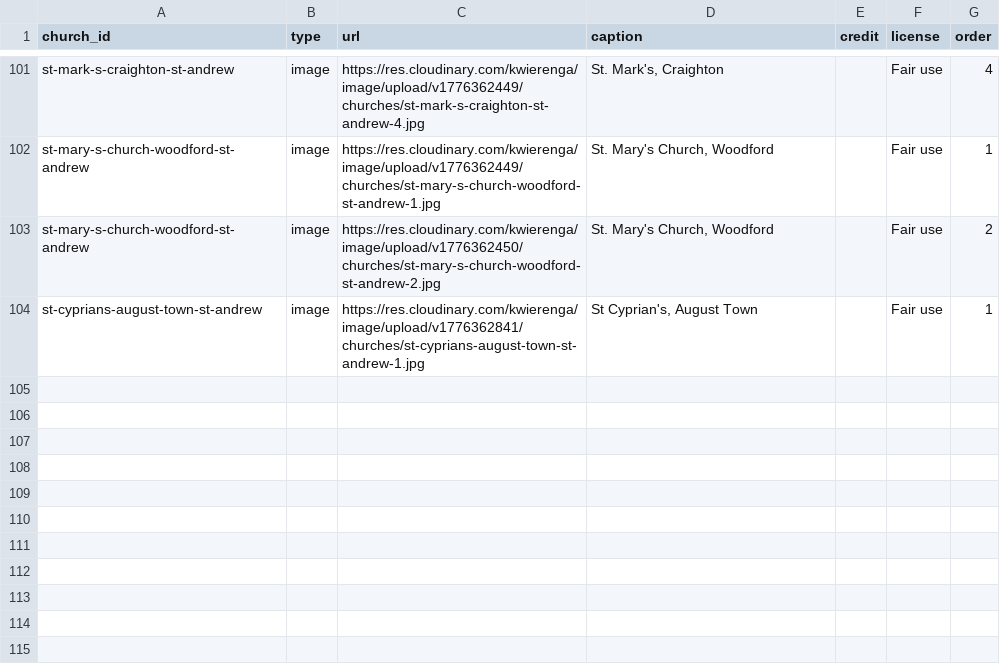
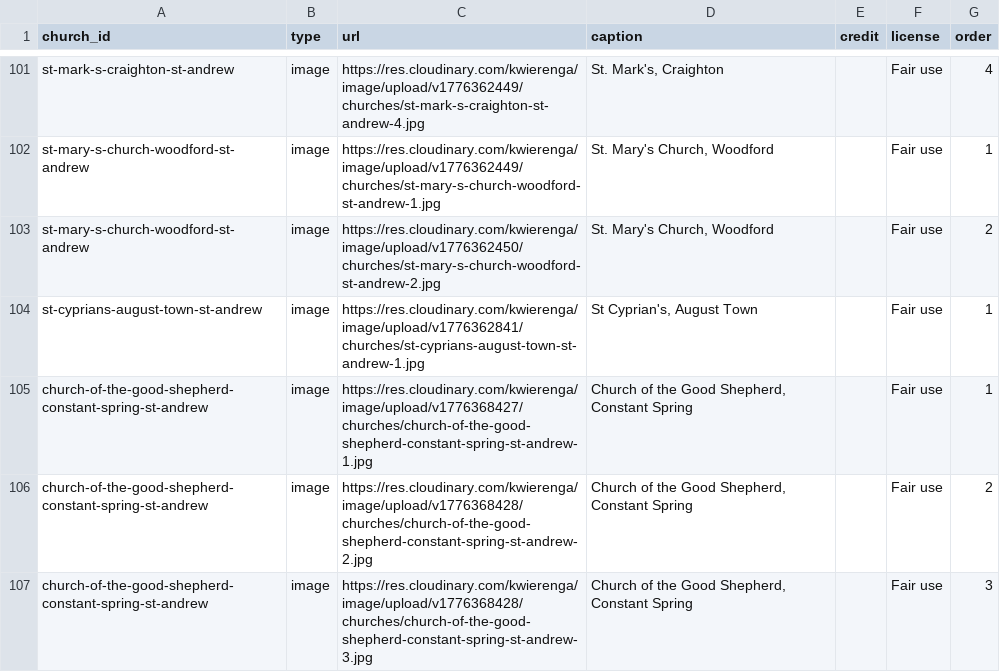
Before and after one commit to kwierenga/Anglican-Churches-in-Jamaica, a CSV file: data/media.csv, drawn as a sheet; only a part is shown, gaps mark what is left out.

```diff
--- a/data/media.csv
+++ b/data/media.csv
@@ -104 +104,4 @@ st-mary-s-church-woodford-st-andrew,image,https://res.cloudinary.com/kwierenga/i
 st-cyprians-august-town-st-andrew,image,https://res.cloudinary.com/kwierenga/image/upload/v1776362841/churches/st-cyprians-august-town-st-andrew-1.jpg,"St Cyprian's, August Town",,Fair use,1
+church-of-the-good-shepherd-constant-spring-st-andrew,image,https://res.cloudinary.com/kwierenga/image/upload/v1776368427/churches/church-of-the-good-shepherd-constant-spring-st-andrew-1.jpg,"Church of the Good Shepherd, Constant Spring",,Fair use,1
+church-of-the-good-shepherd-constant-spring-st-andrew,image,https://res.cloudinary.com/kwierenga/image/upload/v1776368428/churches/church-of-the-good-shepherd-constant-spring-st-andrew-2.jpg,"Church of the Good Shepherd, Constant Spring",,Fair use,2
+church-of-the-good-shepherd-constant-spring-st-andrew,image,https://res.cloudinary.com/kwierenga/image/upload/v1776368428/churches/church-of-the-good-shepherd-constant-spring-st-andrew-3.jpg,"Church of the Good Shepherd, Constant Spring",,Fair use,3
```
Also changed, not shown: data/churches.csv, 1 other file.
